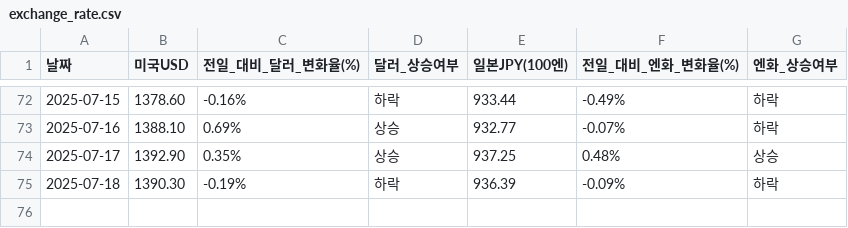
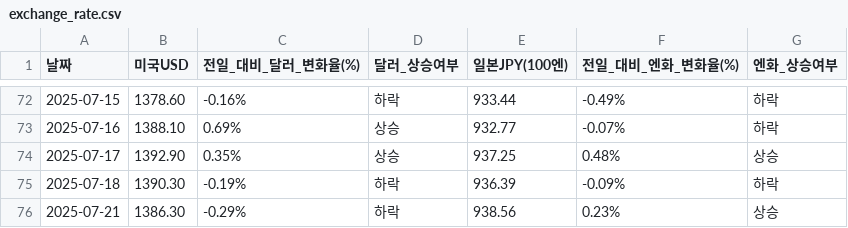
Before and after one commit to YMDarkness/Web_Crawling, a CSV file: market_index/exchange_rate.csv, drawn as a sheet; only a part is shown, gaps mark what is left out.

Commit message:
엔-달러 환율

```diff
--- a/market_index/exchange_rate.csv
+++ b/market_index/exchange_rate.csv
@@ -75 +75,2 @@
 2025-07-18,1390.30,-0.19%,하락,936.39,-0.09%,하락
+2025-07-21,1386.30,-0.29%,하락,938.56,0.23%,상승
```
